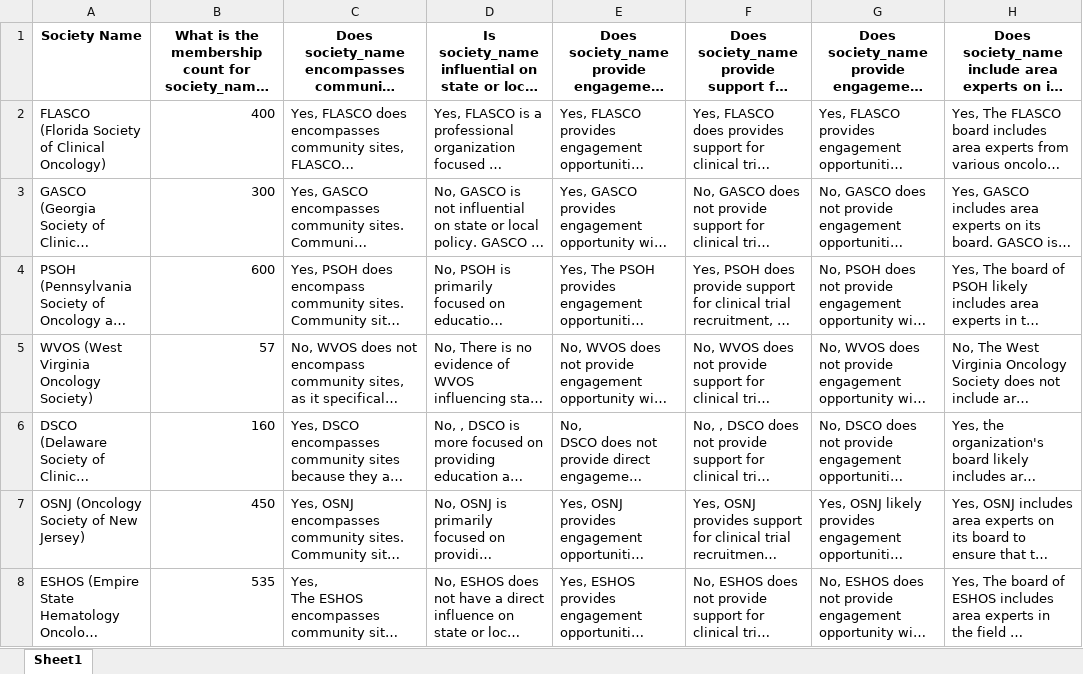
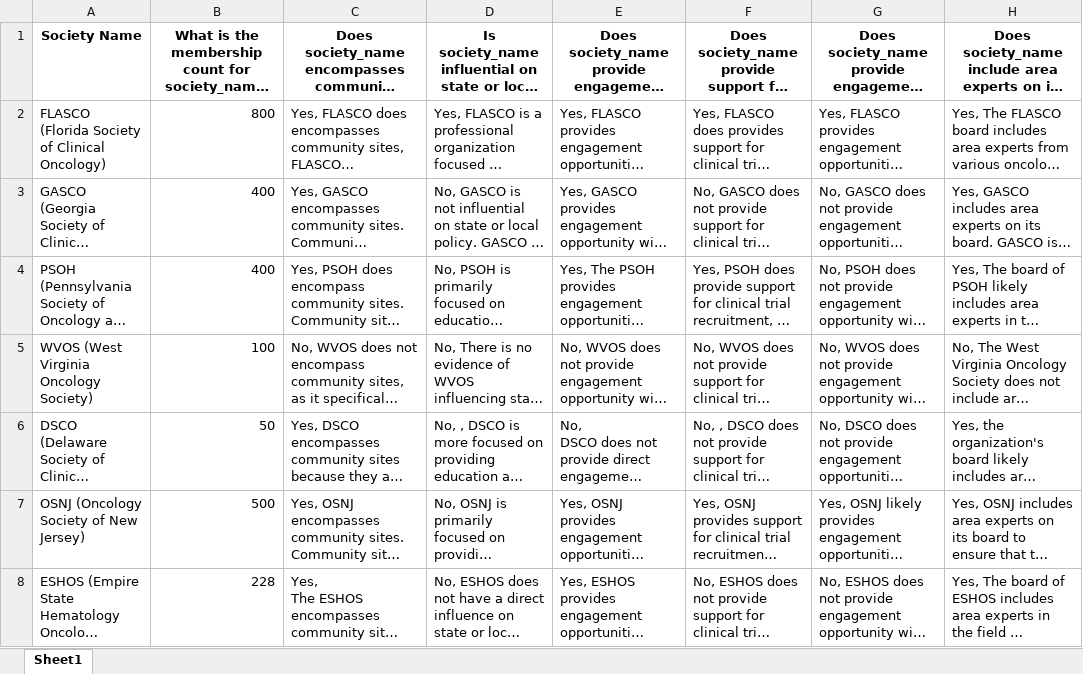
Before and after one commit to kushagraaery/USMApocbot, an Excel workbook: Pharma_Society_Report.xlsx, sheet Sheet1, drawn as a sheet; only a part is shown; long unchanged cells end in …; values as stored, in another font and other column widths than the file's, no borders; the diff names each change by its address in the sheet, - before the commit and + after, or states it on an @@ line.

Commit message:
Updated Excel file via Streamlit

```diff
--- a/Pharma_Society_Report.xlsx (sheet Sheet1)
+++ b/Pharma_Society_Report.xlsx (sheet Sheet1)
-B2: 400
+B2: 800
-B3: 300
+B3: 400
-B4: 600
+B4: 400
-B5: 57
+B5: 100
-B6: 160
+B6: 50
-B7: 450
+B7: 500
-B8: 535
+B8: 228
```
